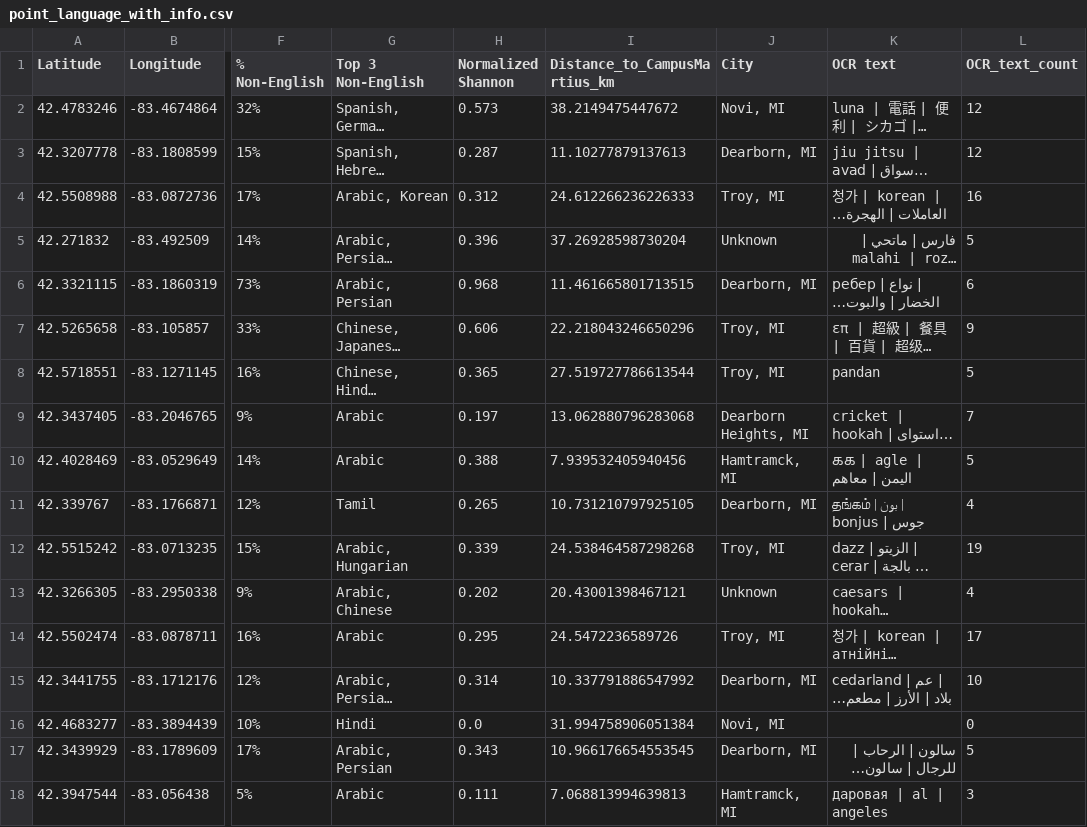
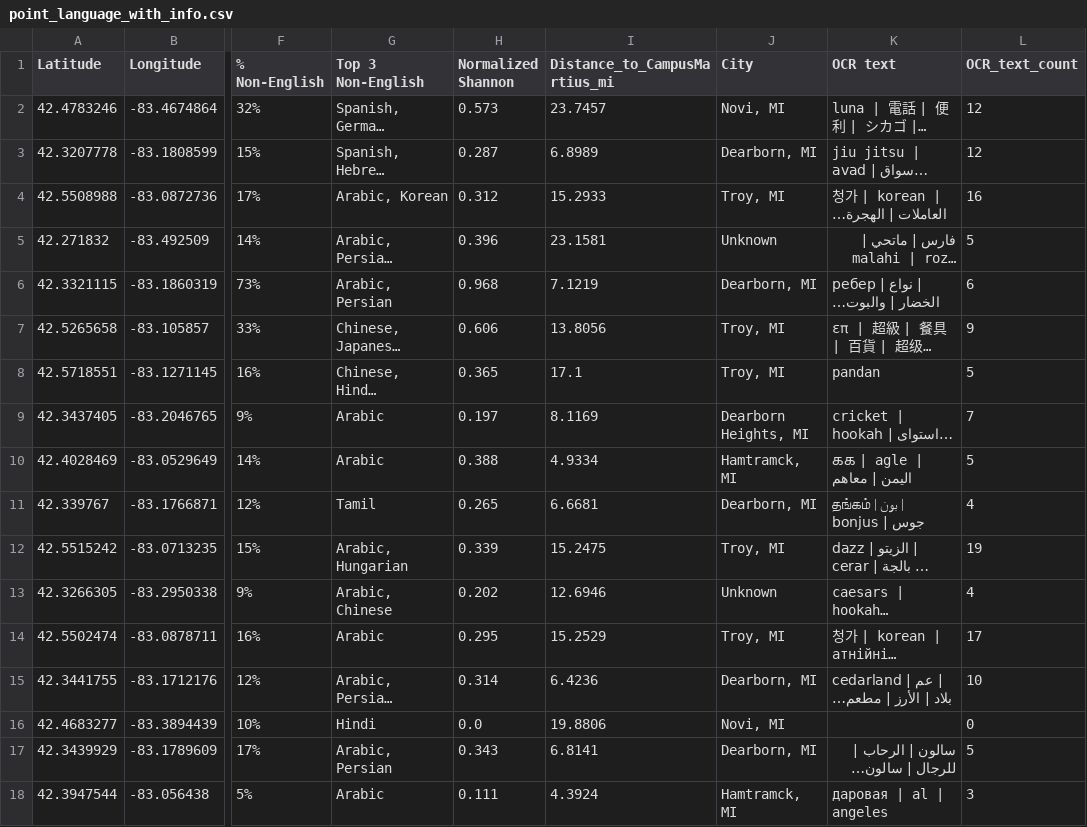
Before and after one commit to LivingDataLab/tapestries, a CSV file: panos/point_language_with_info.csv, drawn as a sheet; only a part is shown, gaps mark what is left out; long unchanged cells end in …; the diff names each change by its address in the sheet, - before the commit and + after, or states it on an @@ line.

Commit message:
Update point_language_with_info.csv

```diff
--- a/panos/point_language_with_info.csv
+++ b/panos/point_language_with_info.csv
-I1: Distance_to_CampusMartius_km
+I1: Distance_to_CampusMartius_mi
-I2 (Distance_to_CampusMartius_mi): 38.2149475447672
+I2 (Distance_to_CampusMartius_mi): 23.7457
-I3 (Distance_to_CampusMartius_mi): 11.10277879137613
+I3 (Distance_to_CampusMartius_mi): 6.8989
-I4 (Distance_to_CampusMartius_mi): 24.612266236226333
+I4 (Distance_to_CampusMartius_mi): 15.2933
-I5 (Distance_to_CampusMartius_mi): 37.26928598730204
+I5 (Distance_to_CampusMartius_mi): 23.1581
-I6 (Distance_to_CampusMartius_mi): 11.461665801713515
+I6 (Distance_to_CampusMartius_mi): 7.1219
-I7 (Distance_to_CampusMartius_mi): 22.218043246650296
+I7 (Distance_to_CampusMartius_mi): 13.8056
-I8 (Distance_to_CampusMartius_mi): 27.519727786613544
+I8 (Distance_to_CampusMartius_mi): 17.1
-I9 (Distance_to_CampusMartius_mi): 13.062880796283068
+I9 (Distance_to_CampusMartius_mi): 8.1169
-I10 (Distance_to_CampusMartius_mi): 7.939532405940456
+I10 (Distance_to_CampusMartius_mi): 4.9334
-I11 (Distance_to_CampusMartius_mi): 10.731210797925105
+I11 (Distance_to_CampusMartius_mi): 6.6681
-I12 (Distance_to_CampusMartius_mi): 24.538464587298268
+I12 (Distance_to_CampusMartius_mi): 15.2475
-I13 (Distance_to_CampusMartius_mi): 20.43001398467121
+I13 (Distance_to_CampusMartius_mi): 12.6946
-I14 (Distance_to_CampusMartius_mi): 24.5472236589726
+I14 (Distance_to_CampusMartius_mi): 15.2529
-I15 (Distance_to_CampusMartius_mi): 10.337791886547992
+I15 (Distance_to_CampusMartius_mi): 6.4236
-I16 (Distance_to_CampusMartius_mi): 31.994758906051384
+I16 (Distance_to_CampusMartius_mi): 19.8806
-I17 (Distance_to_CampusMartius_mi): 10.966176654553545
+I17 (Distance_to_CampusMartius_mi): 6.8141
-I18 (Distance_to_CampusMartius_mi): 7.068813994639813
+I18 (Distance_to_CampusMartius_mi): 4.3924
```
